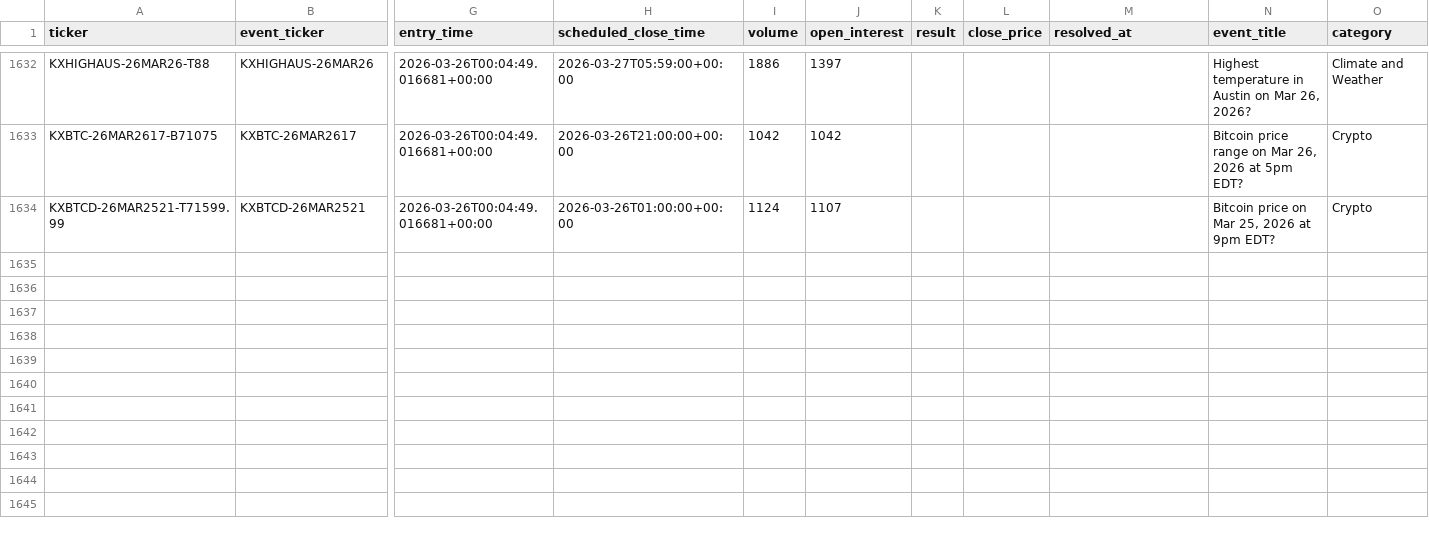
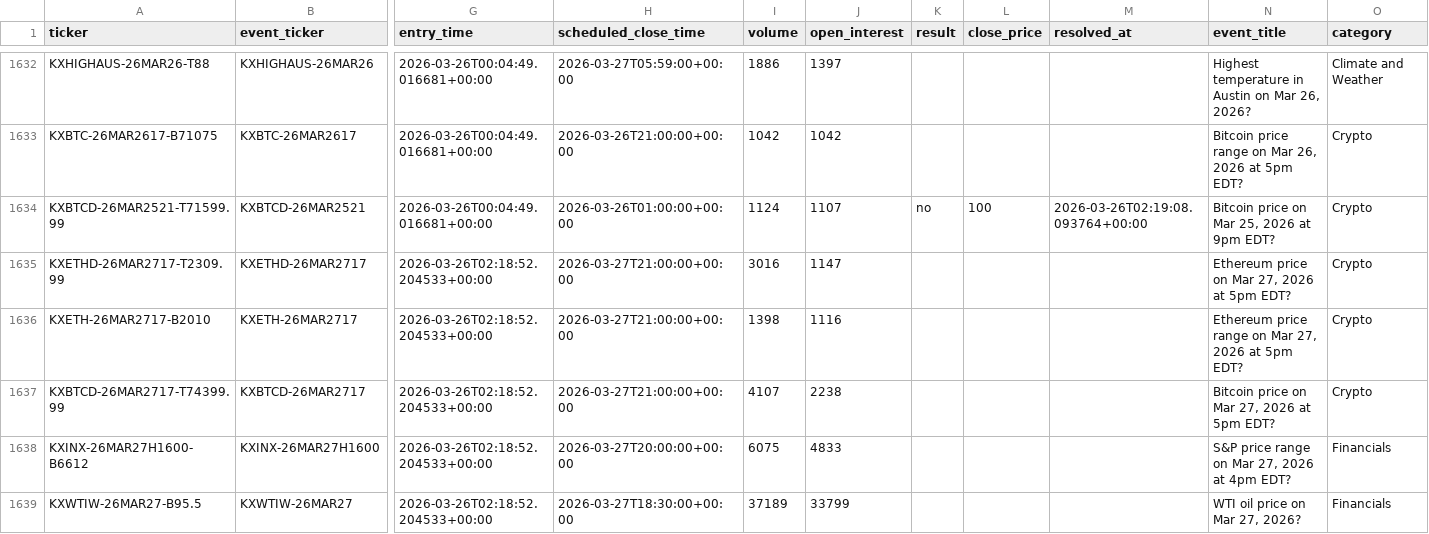
Before and after one commit to Mishra-Manit/coliseum, a CSV file: backend/monitoring/markets.csv, drawn as a sheet; only a part is shown, gaps mark what is left out; rows hold the shown columns only; the diff covers the shown part only; the diff names each change by its address in the sheet, - before the commit and + after, or states it on an @@ line.

Commit message:
market data collection

```diff
--- a/backend/monitoring/markets.csv
+++ b/backend/monitoring/markets.csv
-K1634 (result): (empty)
+K1634 (result): no
-L1634 (close_price): (empty)
+L1634 (close_price): 100
-M1634 (resolved_at): (empty)
+M1634 (resolved_at): 2026-03-26T02:19:08.093764+00:00
+row 1635: KXETHD-26MAR2717-T2309.99 | KXETHD-26MAR2717 | 2026-03-26T02:18:52.204533+00:00 | 2026-03-27T21:00:00+00:00 | 3016 | 1147 |  |  |  | Ethereum price on Mar 27, 2026 at 5pm EDT? | Crypto
+row 1636: KXETH-26MAR2717-B2010 | KXETH-26MAR2717 | 2026-03-26T02:18:52.204533+00:00 | 2026-03-27T21:00:00+00:00 | 1398 | 1116 |  |  |  | Ethereum price range on Mar 27, 2026 at 5pm EDT? | Crypto
+row 1637: KXBTCD-26MAR2717-T74399.99 | KXBTCD-26MAR2717 | 2026-03-26T02:18:52.204533+00:00 | 2026-03-27T21:00:00+00:00 | 4107 | 2238 |  |  |  | Bitcoin price on Mar 27, 2026 at 5pm EDT? | Crypto
+row 1638: KXINX-26MAR27H1600-B6612 | KXINX-26MAR27H1600 | 2026-03-26T02:18:52.204533+00:00 | 2026-03-27T20:00:00+00:00 | 6075 | 4833 |  |  |  | S&P price range on Mar 27, 2026 at 4pm EDT? | Financials
+row 1639: KXWTIW-26MAR27-B95.5 | KXWTIW-26MAR27 | 2026-03-26T02:18:52.204533+00:00 | 2026-03-27T18:30:00+00:00 | 37189 | 33799 |  |  |  | WTI oil price on Mar 27, 2026? | Financials
```
Also changed, not shown: 6 added rows and 18 edited cells elsewhere in this file.
